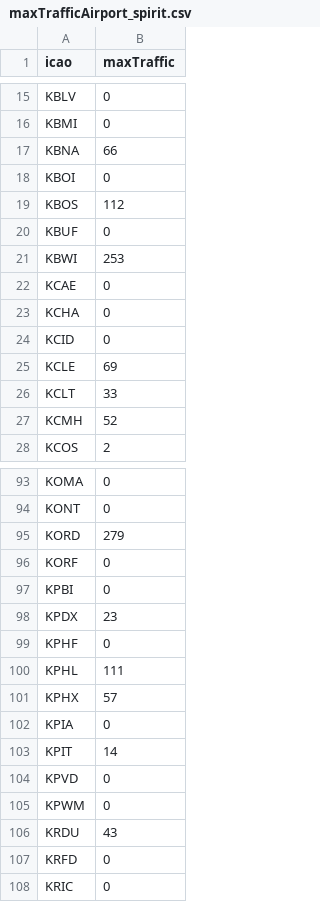
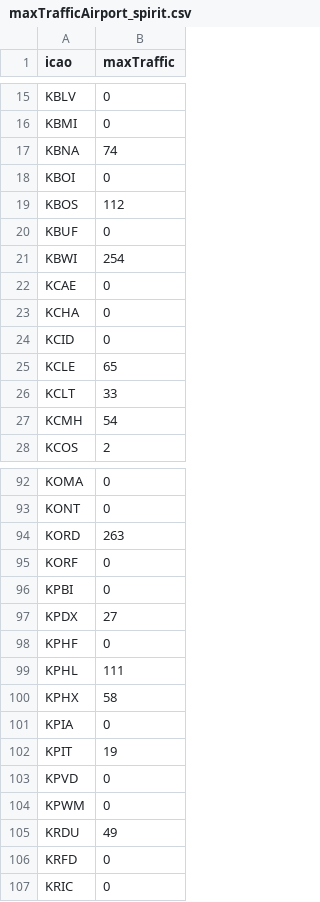
Before and after one commit to evandenmark/COVID-Flights, a CSV file: data/maxTrafficAirport_spirit.csv, drawn as a sheet; only a part is shown, gaps mark what is left out; the diff covers the shown part only.

```diff
--- a/data/maxTrafficAirport_spirit.csv
+++ b/data/maxTrafficAirport_spirit.csv
@@ -16,3 +16,3 @@ KBLV,0
 KBMI,0
-KBNA,66
+KBNA,74
 KBOI,0
@@ -20,3 +20,3 @@ KBOS,112
 KBUF,0
-KBWI,253
+KBWI,254
 KCAE,0
@@ -24,5 +24,5 @@ KCHA,0
 KCID,0
-KCLE,69
+KCLE,65
 KCLT,33
-KCMH,52
+KCMH,54
 KCOS,2
@@ -94,14 +93,14 @@ KOMA,0
 KONT,0
-KORD,279
+KORD,263
 KORF,0
 KPBI,0
-KPDX,23
+KPDX,27
 KPHF,0
 KPHL,111
-KPHX,57
+KPHX,58
 KPIA,0
-KPIT,14
+KPIT,19
 KPVD,0
 KPWM,0
-KRDU,43
+KRDU,49
 KRFD,0
```
Also changed, not shown: 1 removed row and 15 edited cells elsewhere in this file, data/airports.csv, data/maxTrafficAirport_delta.csv, 32 other files.
